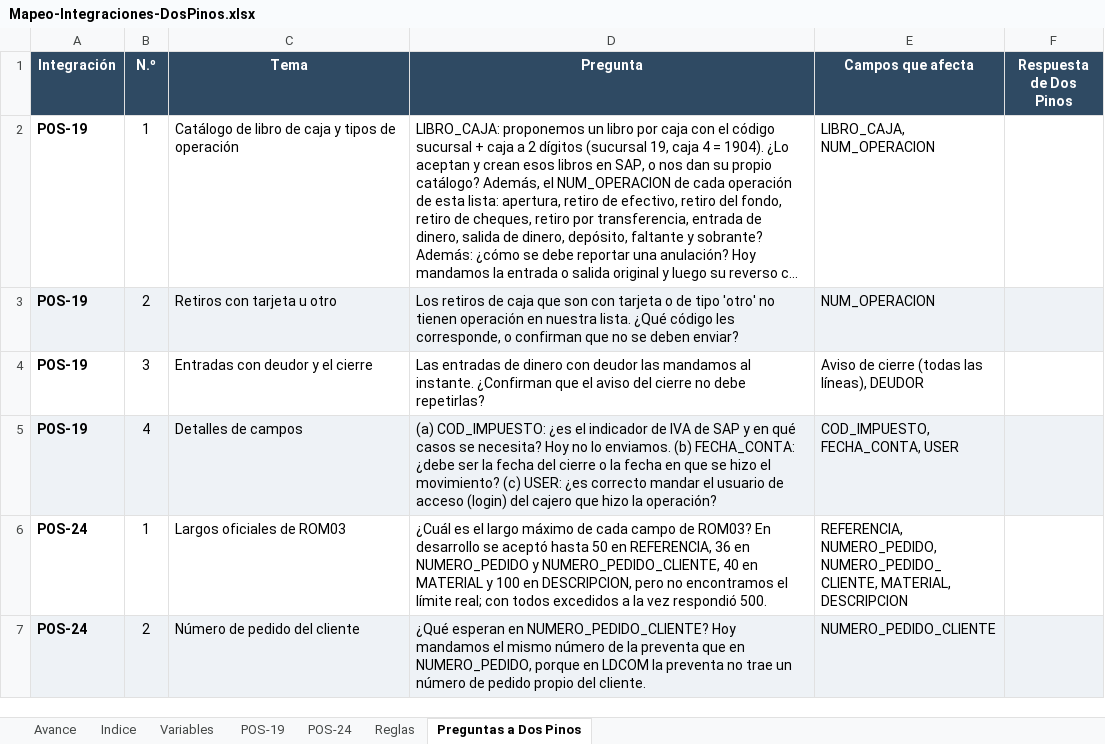
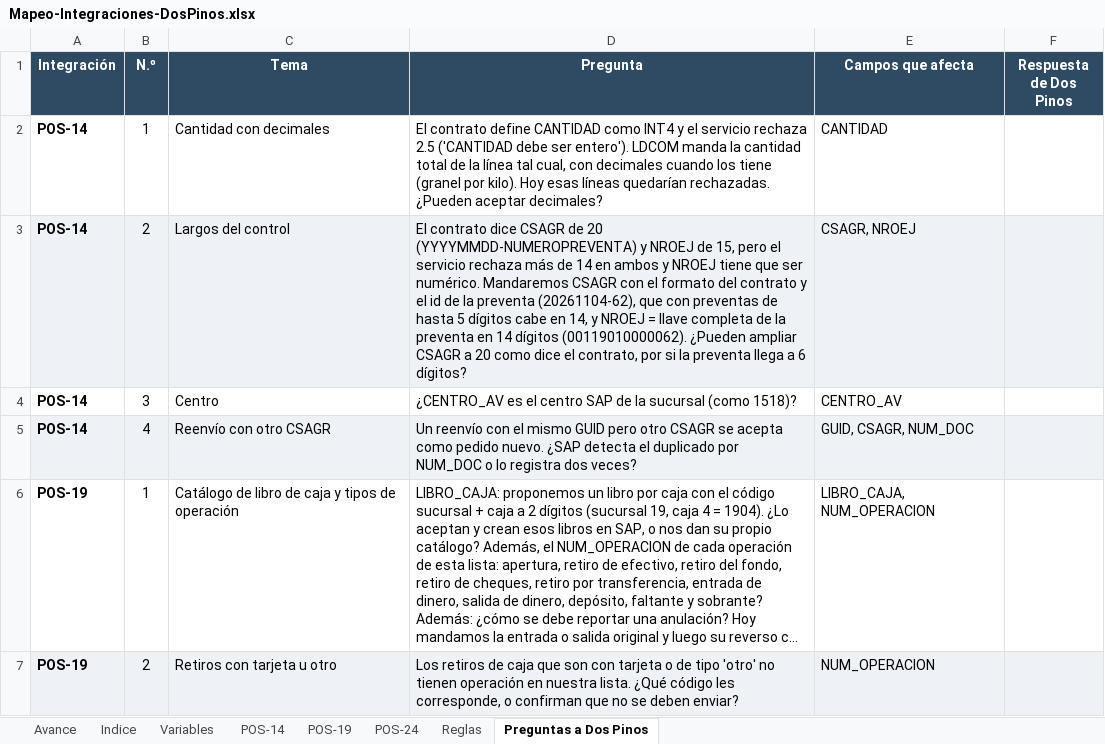
Before and after one commit to faridvl/neuron-ld, an Excel workbook: clientes/dospinos/integraciones/mapeos/Mapeo-Integraciones-DosPinos.xlsx, sheet Preguntas a Dos Pinos, drawn as a sheet; only a part is shown; the shorter side is filled out with more unchanged rows; long unchanged cells end in …; values as stored, in another font and other column widths than the file's, no borders; the diff names each change by its address in the sheet, - before the commit and + after, or states it on an @@ line.

```diff
--- a/clientes/dospinos/integraciones/mapeos/Mapeo-Integraciones-DosPinos.xlsx (sheet Preguntas a Dos Pinos)
+++ b/clientes/dospinos/integraciones/mapeos/Mapeo-Integraciones-DosPinos.xlsx (sheet Preguntas a Dos Pinos)
+sheet tab: POS-14
+row 2: POS-14 | 1 | Cantidad con decimales | El contrato define CANTIDAD como INT4 y el servicio rechaza 2.5 ('CANTIDAD debe ser entero'). LDCOM manda la cantidad total de la línea tal cual, con decimales cuando los tiene (granel por kilo). Hoy esas líneas quedarían rechazadas. ¿Pueden aceptar decimales? | CANTIDAD
+row 3: POS-14 | 2 | Largos del control | El contrato dice CSAGR de 20 (YYYYMMDD-NUMEROPREVENTA) y NROEJ de 15, pero el servicio rechaza más de 14 en ambos y NROEJ tiene que ser numérico. Mandaremos CSAGR con el formato del contrato y el id de la preventa (20261104-62), que con preventas de hasta 5 dígitos cabe en 14, y NROEJ = llave completa de la preventa en 14 dígitos (00119010000062). ¿Pueden ampliar CSAGR a 20 como dice el contrato, por si la preventa llega a 6 dígitos? | CSAGR, NROEJ
+row 4: POS-14 | 3 | Centro | ¿CENTRO_AV es el centro SAP de la sucursal (como 1518)? | CENTRO_AV
+row 5: POS-14 | 4 | Reenvío con otro CSAGR | Un reenvío con el mismo GUID pero otro CSAGR se acepta como pedido nuevo. ¿SAP detecta el duplicado por NUM_DOC o lo registra dos veces? | GUID, CSAGR, NUM_DOC
```
Also changed, not shown: sheet Variables, sheet Reglas, sheet Indice, 3 other files.
